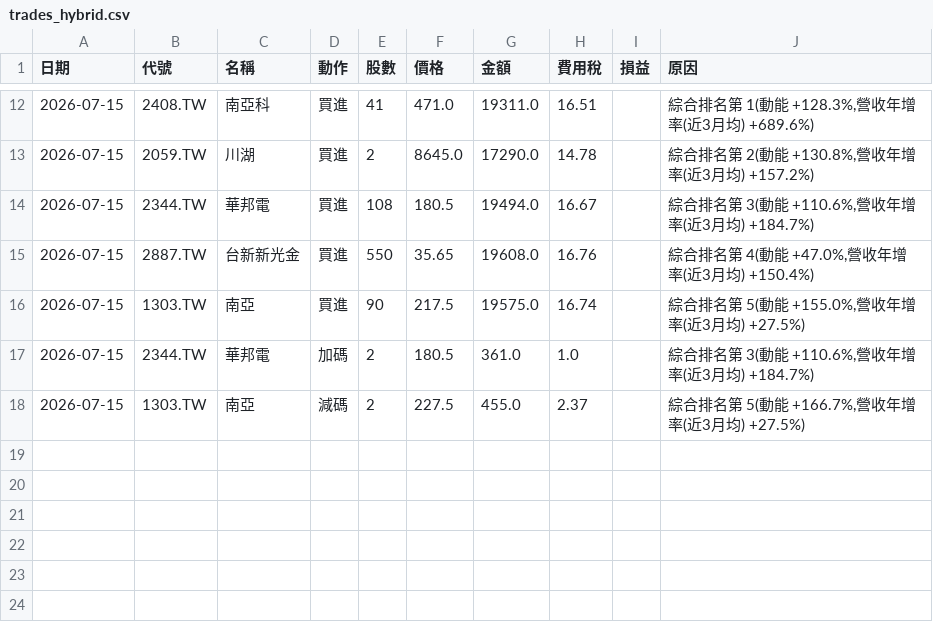
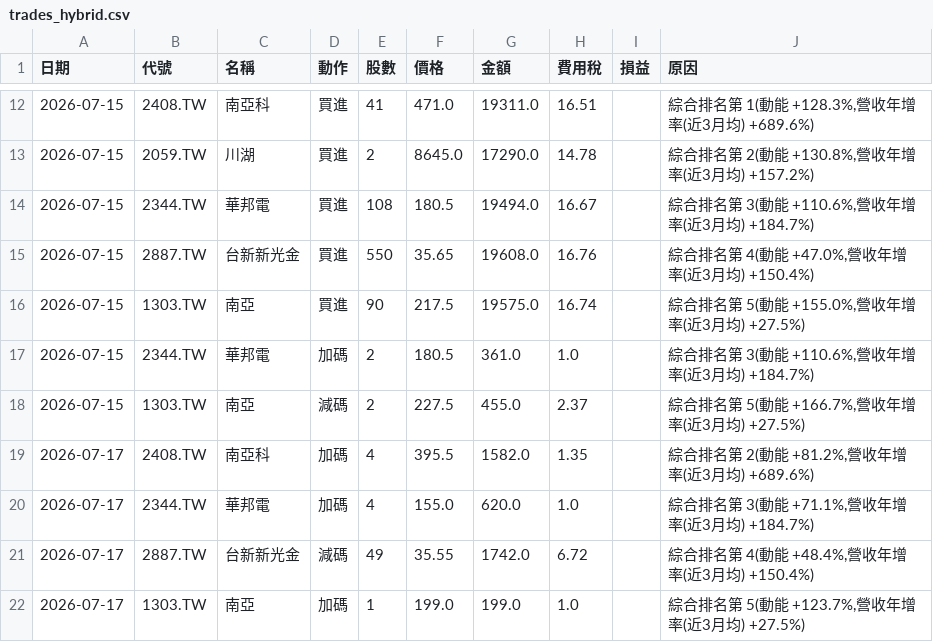
Before and after one commit to ktyan0614-byte/ai-fund, a CSV file: portfolio/trades_hybrid.csv, drawn as a sheet; only a part is shown, gaps mark what is left out.

```diff
--- a/portfolio/trades_hybrid.csv
+++ b/portfolio/trades_hybrid.csv
@@ -18 +18,5 @@
 2026-07-15,1303.TW,南亞,減碼,2,227.5,455.0,2.37,,"綜合排名第 5(動能 +166.7%,營收年增率(近3月均) +27.5%)"
+2026-07-17,2408.TW,南亞科,加碼,4,395.5,1582.0,1.35,,"綜合排名第 2(動能 +81.2%,營收年增率(近3月均) +689.6%)"
+2026-07-17,2344.TW,華邦電,加碼,4,155.0,620.0,1.0,,"綜合排名第 3(動能 +71.1%,營收年增率(近3月均) +184.7%)"
+2026-07-17,2887.TW,台新新光金,減碼,49,35.55,1742.0,6.72,,"綜合排名第 4(動能 +48.4%,營收年增率(近3月均) +150.4%)"
+2026-07-17,1303.TW,南亞,加碼,1,199.0,199.0,1.0,,"綜合排名第 5(動能 +123.7%,營收年增率(近3月均) +27.5%)"
```
Also changed, not shown: portfolio/trades.csv, portfolio/trades_margin.csv, 5 other files.
